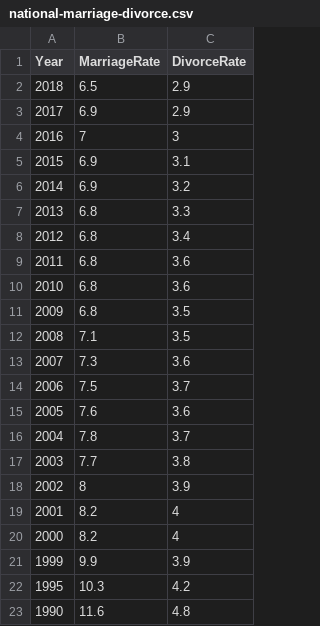
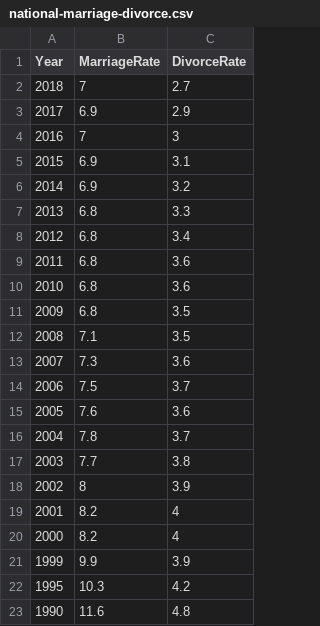
Before and after one commit to sundaritk/Project-Python-Flask, a CSV file: Resources/data/national-marriage-divorce.csv, drawn as a sheet.

```diff
--- a/Resources/data/national-marriage-divorce.csv
+++ b/Resources/data/national-marriage-divorce.csv
@@ -1,3 +1,3 @@
 Year,MarriageRate,DivorceRate
-2018,6.5,2.9
+2018,7,2.7
 2017,6.9,2.9
```
Also changed, not shown: 6 other files.
